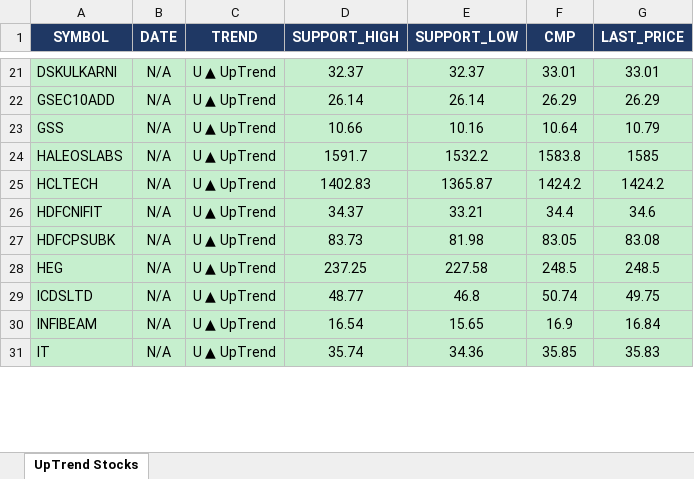
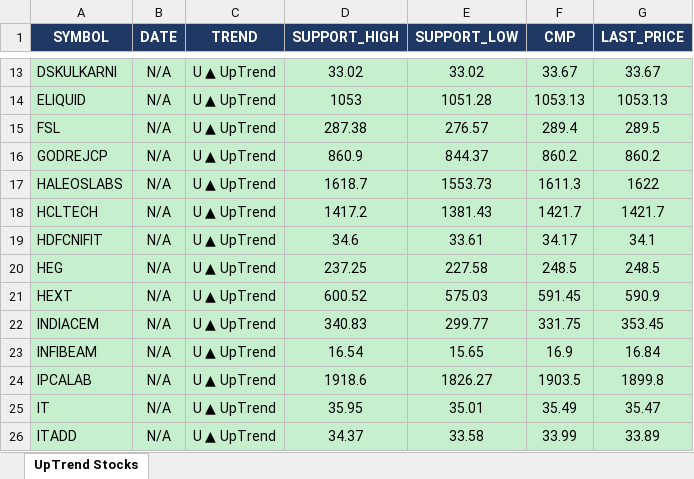
Before and after one commit to arthiindukuri510-crypto/NSEWeb, an Excel workbook: data/uptrend_output.xlsx, sheet UpTrend Stocks, drawn as a sheet; only a part is shown, gaps mark what is left out; values as stored, in another font and other column widths than the file's, no borders; removed rows and columns are numbered as before the commit, all else as after; the diff covers the shown part only; the diff names each change by its address in the sheet, - before the commit and + after, or states it on an @@ line.

```diff
--- a/data/uptrend_output.xlsx (sheet UpTrend Stocks)
+++ b/data/uptrend_output.xlsx (sheet UpTrend Stocks)
-D13 (SUPPORT_HIGH): 32.37
+D13 (SUPPORT_HIGH): 33.02
-E13 (SUPPORT_LOW): 32.37
+E13 (SUPPORT_LOW): 33.02
-F13 (CMP): 33.01
+F13 (CMP): 33.67
-G13 (LAST_PRICE): 33.01
+G13 (LAST_PRICE): 33.67
-row 22: GSEC10ADD | N/A | U ▲ UpTrend | 26.14 | 26.14 | 26.29 | 26.29
-row 23: GSS | N/A | U ▲ UpTrend | 10.66 | 10.16 | 10.64 | 10.79
+row 14: ELIQUID | N/A | U ▲ UpTrend | 1053 | 1051.28 | 1053.13 | 1053.13
+row 15: FSL | N/A | U ▲ UpTrend | 287.38 | 276.57 | 289.4 | 289.5
+row 16: GODREJCP | N/A | U ▲ UpTrend | 860.9 | 844.37 | 860.2 | 860.2
-D17 (SUPPORT_HIGH): 1591.7
+D17 (SUPPORT_HIGH): 1618.7
-E17 (SUPPORT_LOW): 1532.2
+E17 (SUPPORT_LOW): 1553.73
-F17 (CMP): 1583.8
+F17 (CMP): 1611.3
-G17 (LAST_PRICE): 1585
+G17 (LAST_PRICE): 1622
-D18 (SUPPORT_HIGH): 1402.83
+D18 (SUPPORT_HIGH): 1417.2
-E18 (SUPPORT_LOW): 1365.87
+E18 (SUPPORT_LOW): 1381.43
-F18 (CMP): 1424.2
+F18 (CMP): 1421.7
-G18 (LAST_PRICE): 1424.2
+G18 (LAST_PRICE): 1421.7
-D19 (SUPPORT_HIGH): 34.37
+D19 (SUPPORT_HIGH): 34.6
-E19 (SUPPORT_LOW): 33.21
+E19 (SUPPORT_LOW): 33.61
-F19 (CMP): 34.4
+F19 (CMP): 34.17
-G19 (LAST_PRICE): 34.6
+G19 (LAST_PRICE): 34.1
-row 27: HDFCPSUBK | N/A | U ▲ UpTrend | 83.73 | 81.98 | 83.05 | 83.08
-row 29: ICDSLTD | N/A | U ▲ UpTrend | 48.77 | 46.8 | 50.74 | 49.75
+row 21: HEXT | N/A | U ▲ UpTrend | 600.52 | 575.03 | 591.45 | 590.9
+row 22: INDIACEM | N/A | U ▲ UpTrend | 340.83 | 299.77 | 331.75 | 353.45
+row 24: IPCALAB | N/A | U ▲ UpTrend | 1918.6 | 1826.27 | 1903.5 | 1899.8
-D25 (SUPPORT_HIGH): 35.74
+D25 (SUPPORT_HIGH): 35.95
-E25 (SUPPORT_LOW): 34.36
+E25 (SUPPORT_LOW): 35.01
-F25 (CMP): 35.85
+F25 (CMP): 35.49
-G25 (LAST_PRICE): 35.83
+G25 (LAST_PRICE): 35.47
+row 26: ITADD | N/A | U ▲ UpTrend | 34.37 | 33.58 | 33.99 | 33.89
```
Also changed, not shown: 11 added rows, 47 removed rows and 84 edited cells elsewhere in this sheet, data/Low_Price.xlsx, data/trend_output.xlsx, 2 other files.
